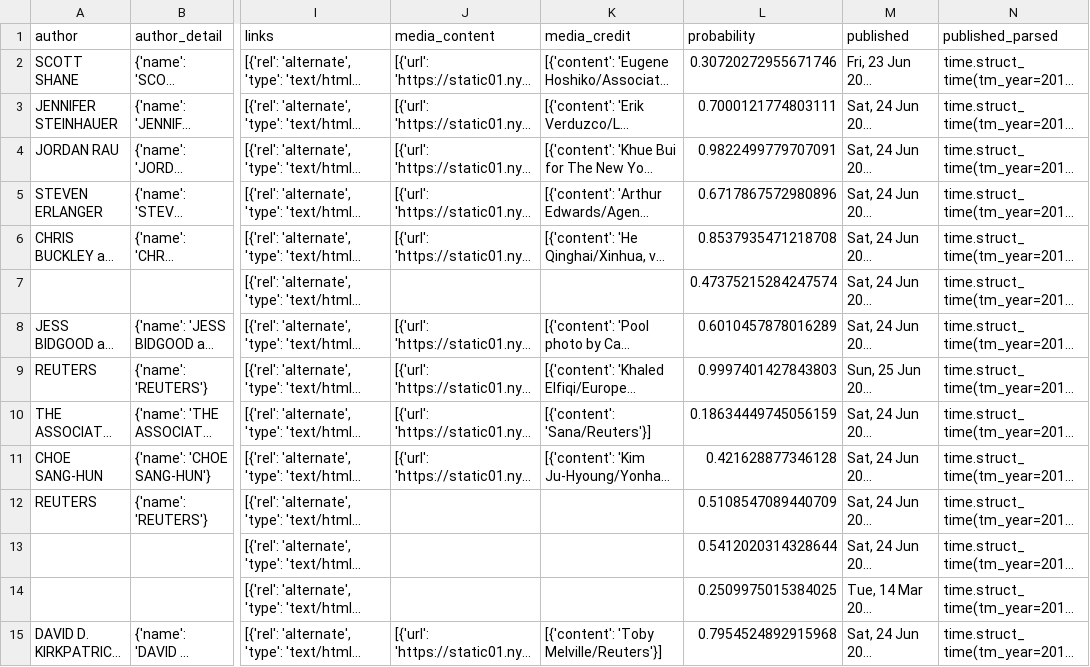
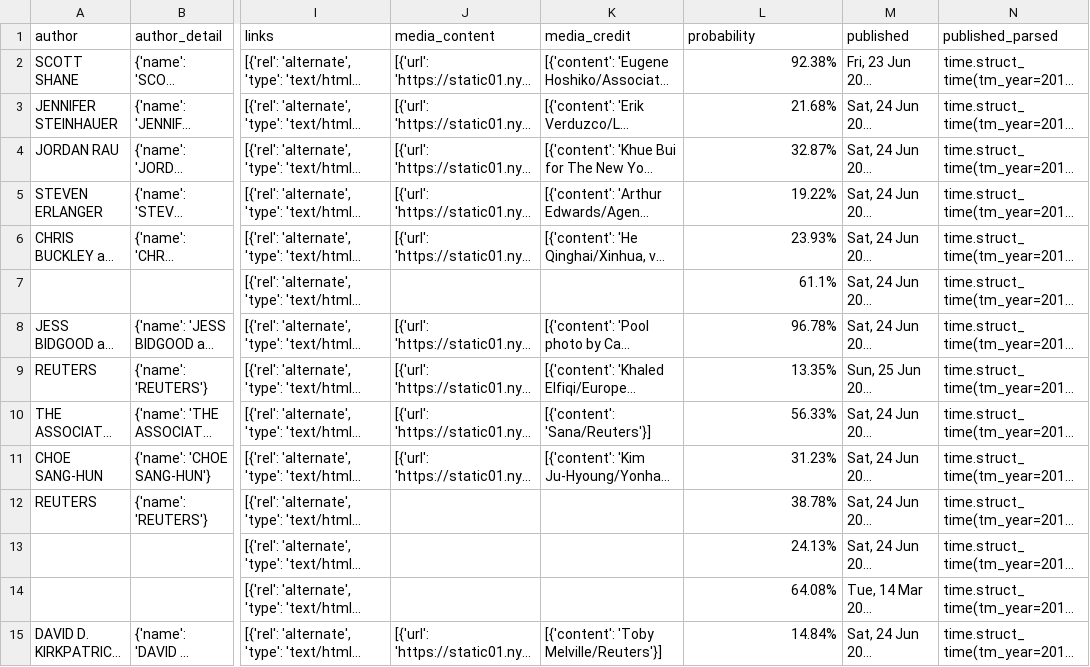
Before and after one commit to Manusevl/aiHackathron, a CSV file: fakeNews/news.csv, drawn as a sheet; only a part is shown, gaps mark what is left out; long unchanged cells end in …; the diff covers the shown part only; the diff names each change by its address in the sheet, - before the commit and + after, or states it on an @@ line.

```diff
--- a/fakeNews/news.csv
+++ b/fakeNews/news.csv
-L2 (probability): 0.30720272955671746
+L2 (probability): 92.38%
-L3 (probability): 0.7000121774803111
+L3 (probability): 21.68%
-L4 (probability): 0.9822499779707091
+L4 (probability): 32.87%
-L5 (probability): 0.6717867572980896
+L5 (probability): 19.22%
-L6 (probability): 0.8537935471218708
+L6 (probability): 23.93%
-L7 (probability): 0.47375215284247574
+L7 (probability): 61.1%
-L8 (probability): 0.6010457878016289
+L8 (probability): 96.78%
-L9 (probability): 0.9997401427843803
+L9 (probability): 13.35%
-L10 (probability): 0.18634449745056159
+L10 (probability): 56.33%
-L11 (probability): 0.421628877346128
+L11 (probability): 31.23%
-L12 (probability): 0.5108547089440709
+L12 (probability): 38.78%
-L13 (probability): 0.5412020314328644
+L13 (probability): 24.13%
-L14 (probability): 0.2509975015384025
+L14 (probability): 64.08%
-L15 (probability): 0.7954524892915968
+L15 (probability): 14.84%
```
Also changed, not shown: 19 edited cells elsewhere in this file, 1 other file.
